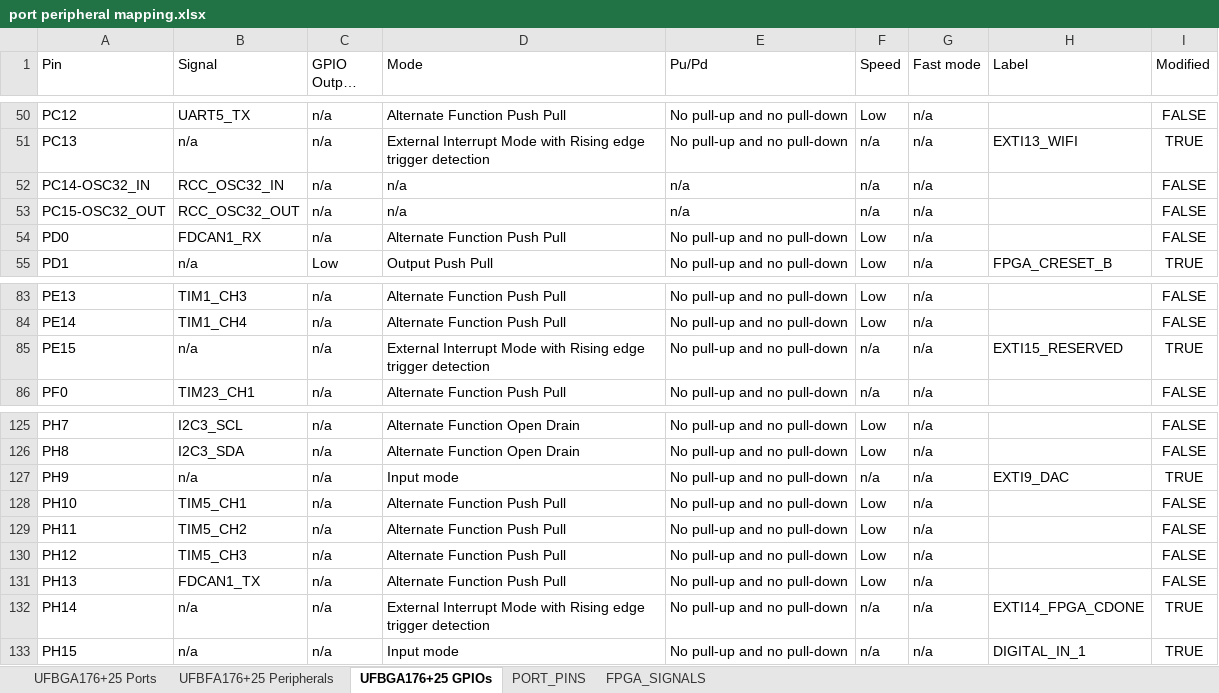
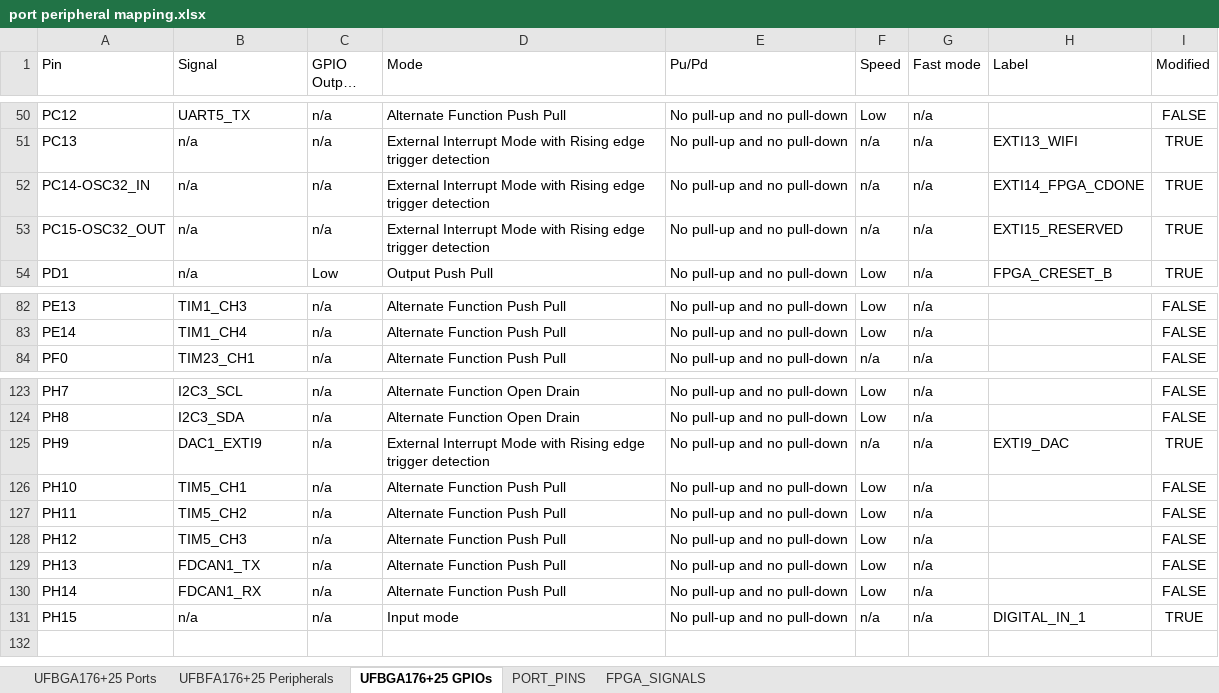
Before and after one commit to MakerPnP/makerpnp-control-board, an Excel workbook: Design/port peripheral mapping.xlsx, sheet UFBGA176+25 GPIOs, drawn as a sheet; only a part is shown, gaps mark what is left out; long unchanged cells end in …; values as stored, in another font and other column widths than the file's, no borders; table styles not drawn; removed rows and columns are numbered as before the commit, all else as after; the diff names each change by its address in the sheet, - before the commit and + after, or states it on an @@ line.

```diff
--- a/Design/port peripheral mapping.xlsx (sheet UFBGA176+25 GPIOs)
+++ b/Design/port peripheral mapping.xlsx (sheet UFBGA176+25 GPIOs)
-B52 (Signal): RCC_OSC32_IN
+B52 (Signal): n/a
-D52:D53 (Mode): n/a
+D52:D53 (Mode): External Interrupt Mode with Rising edge trigger detection
-E52:E53 (Pu/Pd): n/a
+E52:E53 (Pu/Pd): No pull-up and no pull-down
-H52 (Label): (empty)
+H52 (Label): EXTI14_FPGA_CDONE
-I52:I53 (Modified): FALSE
+I52:I53 (Modified): TRUE
-B53 (Signal): RCC_OSC32_OUT
+B53 (Signal): n/a
-H53 (Label): (empty)
+H53 (Label): EXTI15_RESERVED
-row 54: PD0 | FDCAN1_RX | n/a | Alternate Function Push Pull | No pull-up and no pull-down | Low | n/a |  | FALSE
-row 85: PE15 | n/a | n/a | External Interrupt Mode with Rising edge trigger detection | No pull-up and no pull-down | n/a | n/a | EXTI15_RESERVED | TRUE
-B125 (Signal): n/a
+B125 (Signal): DAC1_EXTI9
-D125 (Mode): Input mode
+D125 (Mode): External Interrupt Mode with Rising edge trigger detection
-B130 (Signal): n/a
+B130 (Signal): FDCAN1_RX
-D130 (Mode): External Interrupt Mode with Rising edge trigger detection
+D130 (Mode): Alternate Function Push Pull
-F130 (Speed): n/a
+F130 (Speed): Low
-H130 (Label): EXTI14_FPGA_CDONE
+H130 (Label): (empty)
-I130 (Modified): TRUE
+I130 (Modified): FALSE
```
Also changed, not shown: sheet UFBFA176+25 Peripherals, sheet PORT_PINS, sheet FPGA_SIGNALS, formulas that keep their value, 5 other files.
